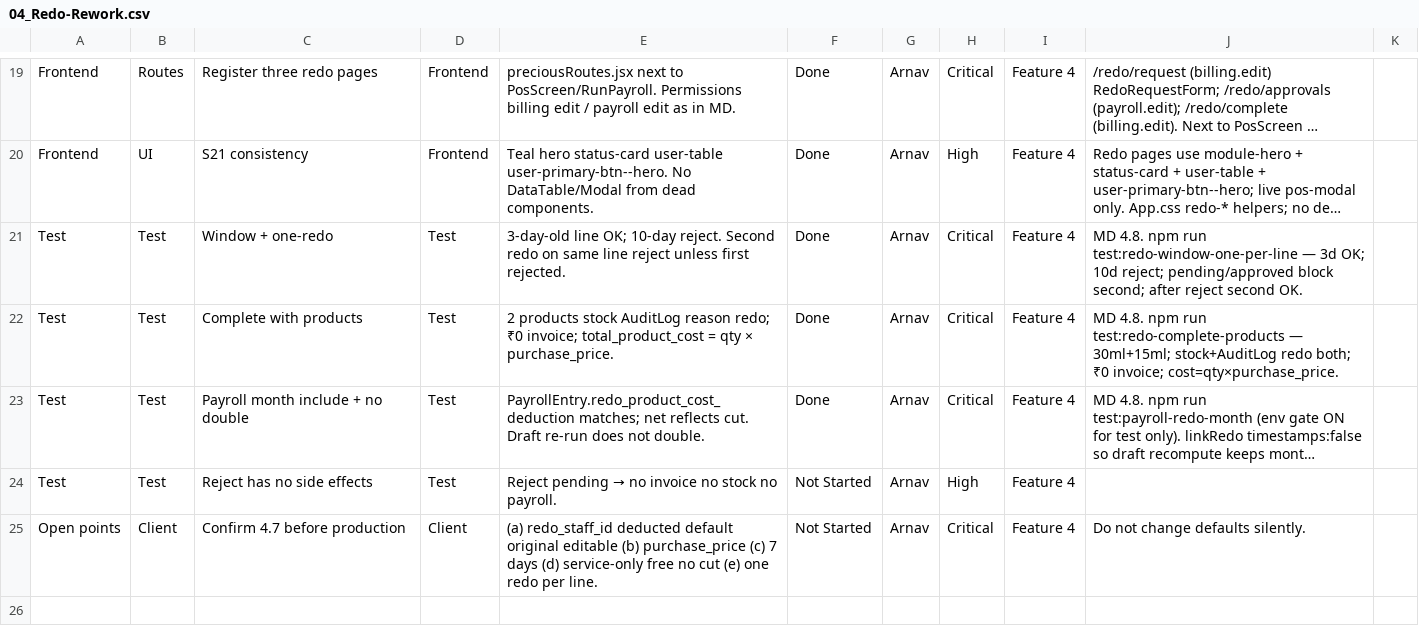
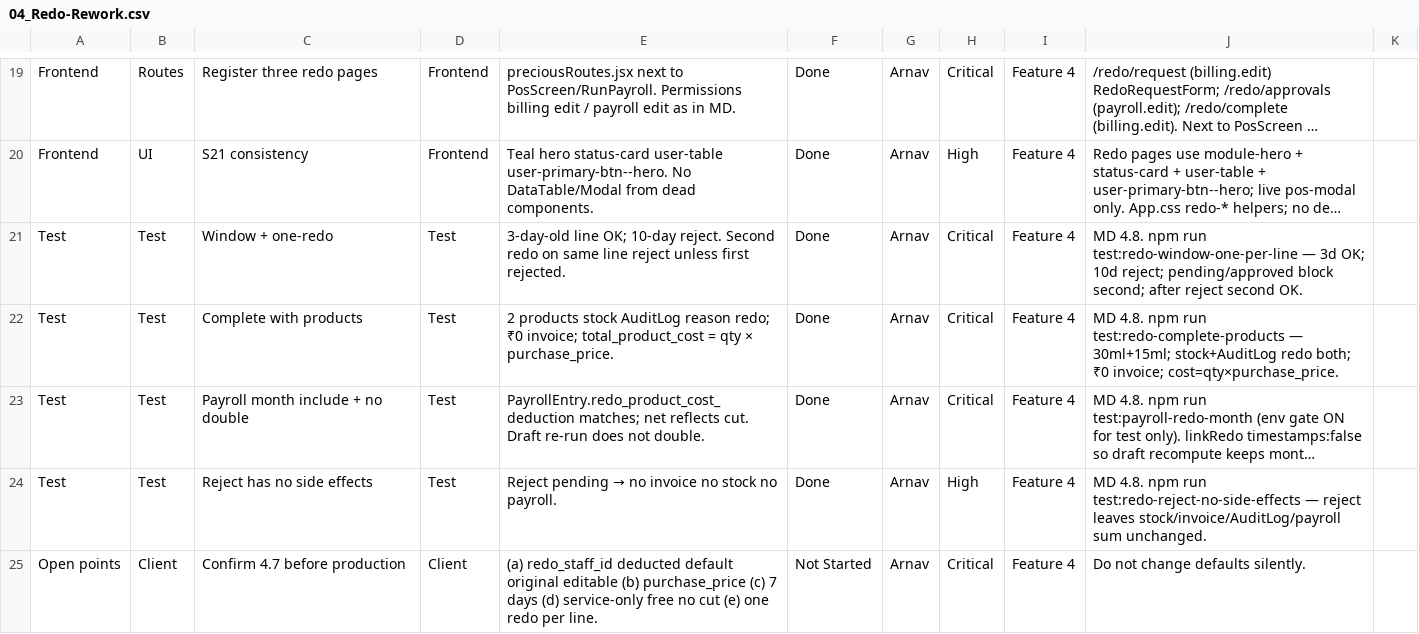
Before and after one commit to 30904/salon-management-system, a CSV file: pending-client-changes-implementation-tracker-csv/04_Redo-Rework.csv, drawn as a sheet; only a part is shown, gaps mark what is left out; long unchanged cells end in …; the diff names each change by its address in the sheet, - before the commit and + after, or states it on an @@ line.

Commit message:
Rework

```diff
--- a/pending-client-changes-implementation-tracker-csv/04_Redo-Rework.csv
+++ b/pending-client-changes-implementation-tracker-csv/04_Redo-Rework.csv
-F24: Not Started
+F24: Done
-J24: (empty)
+J24: MD 4.8. npm run test:redo-reject-no-side-effects — reject leaves stock/invoice/AuditLog/payroll sum unchanged.
```
Also changed, not shown: 2 other files.
